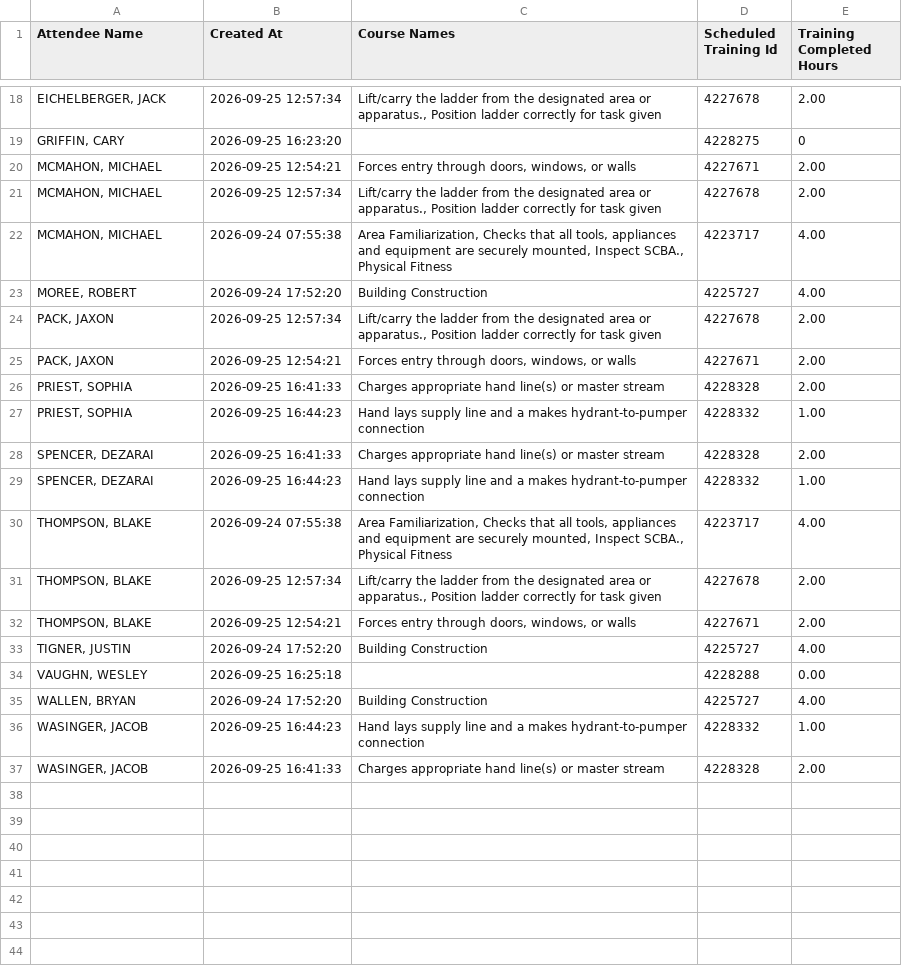
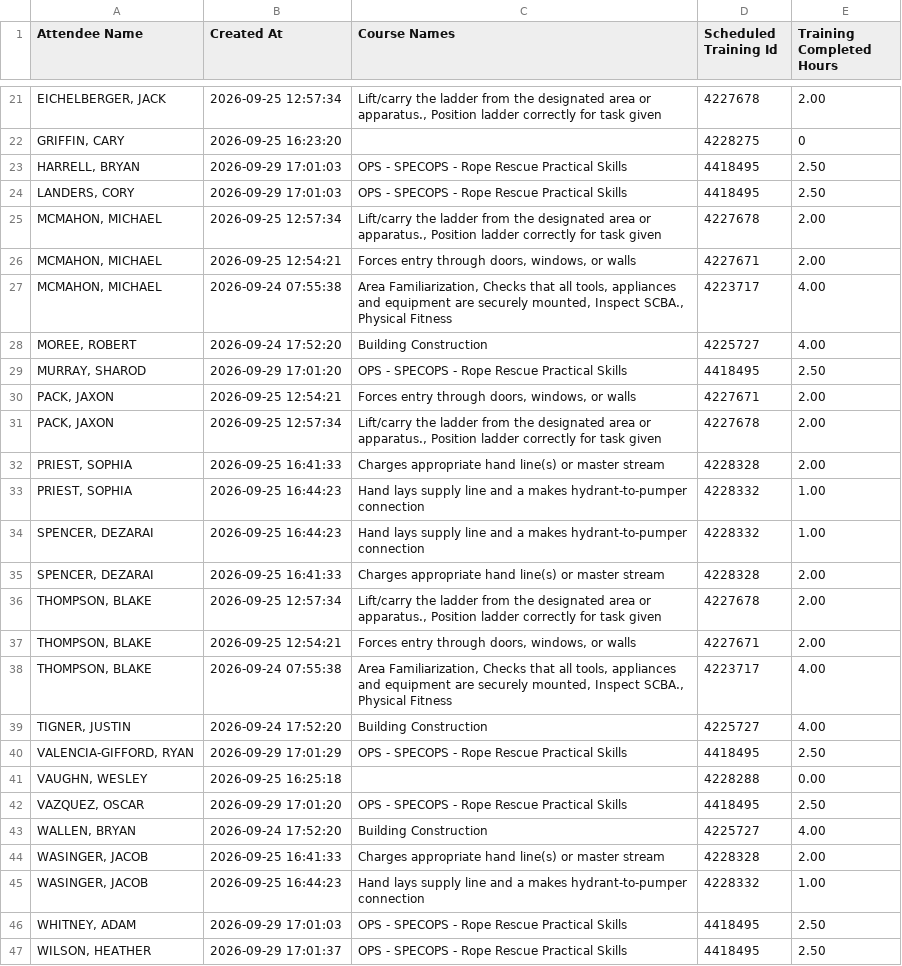
Before and after one commit to chfd-dashboard/Performance-Metrics, a CSV file: data/training-7day.csv, drawn as a sheet; only a part is shown, gaps mark what is left out; the diff covers the shown part only.

Commit message:
data: update data/training-7day.csv

```diff
--- a/data/training-7day.csv
+++ b/data/training-7day.csv
@@ -19,19 +22,26 @@
 "GRIFFIN, CARY","2026-09-25 16:23:20",,4228275,0
+"HARRELL, BRYAN","2026-09-29 17:01:03","OPS - SPECOPS - Rope Rescue Practical Skills",4418495,2.50
+"LANDERS, CORY","2026-09-29 17:01:03","OPS - SPECOPS - Rope Rescue Practical Skills",4418495,2.50
+"MCMAHON, MICHAEL","2026-09-25 12:57:34","Lift/carry the ladder from the designated area or apparatus., Position ladder correctly for task given",4227678,2.00
 "MCMAHON, MICHAEL","2026-09-25 12:54:21","Forces entry through doors, windows, or walls",4227671,2.00
-"MCMAHON, MICHAEL","2026-09-25 12:57:34","Lift/carry the ladder from the designated area or apparatus., Position ladder correctly for task given",4227678,2.00
 "MCMAHON, MICHAEL","2026-09-24 07:55:38","Area Familiarization, Checks that all tools, appliances and equipment are securely mounted, Inspect SCBA., Physical Fitness",4223717,4.00
 "MOREE, ROBERT","2026-09-24 17:52:20","Building Construction ",4225727,4.00
+"MURRAY, SHAROD","2026-09-29 17:01:20","OPS - SPECOPS - Rope Rescue Practical Skills",4418495,2.50
+"PACK, JAXON","2026-09-25 12:54:21","Forces entry through doors, windows, or walls",4227671,2.00
 "PACK, JAXON","2026-09-25 12:57:34","Lift/carry the ladder from the designated area or apparatus., Position ladder correctly for task given",4227678,2.00
-"PACK, JAXON","2026-09-25 12:54:21","Forces entry through doors, windows, or walls",4227671,2.00
 "PRIEST, SOPHIA","2026-09-25 16:41:33","Charges appropriate hand line(s) or master stream",4228328,2.00
 "PRIEST, SOPHIA","2026-09-25 16:44:23","Hand lays supply line and a makes hydrant-to-pumper connection",4228332,1.00
+"SPENCER, DEZARAI","2026-09-25 16:44:23","Hand lays supply line and a makes hydrant-to-pumper connection",4228332,1.00
 "SPENCER, DEZARAI","2026-09-25 16:41:33","Charges appropriate hand line(s) or master stream",4228328,2.00
-"SPENCER, DEZARAI","2026-09-25 16:44:23","Hand lays supply line and a makes hydrant-to-pumper connection",4228332,1.00
-"THOMPSON, BLAKE","2026-09-24 07:55:38","Area Familiarization, Checks that all tools, appliances and equipment are securely mounted, Inspect SCBA., Physical Fitness",4223717,4.00
 "THOMPSON, BLAKE","2026-09-25 12:57:34","Lift/carry the ladder from the designated area or apparatus., Position ladder correctly for task given",4227678,2.00
 "THOMPSON, BLAKE","2026-09-25 12:54:21","Forces entry through doors, windows, or walls",4227671,2.00
+"THOMPSON, BLAKE","2026-09-24 07:55:38","Area Familiarization, Checks that all tools, appliances and equipment are securely mounted, Inspect SCBA., Physical Fitness",4223717,4.00
 "TIGNER, JUSTIN","2026-09-24 17:52:20","Building Construction ",4225727,4.00
+"VALENCIA-GIFFORD, RYAN","2026-09-29 17:01:29","OPS - SPECOPS - Rope Rescue Practical Skills",4418495,2.50
 "VAUGHN, WESLEY","2026-09-25 16:25:18",,4228288,0.00
+"VAZQUEZ, OSCAR","2026-09-29 17:01:20","OPS - SPECOPS - Rope Rescue Practical Skills",4418495,2.50
 "WALLEN, BRYAN","2026-09-24 17:52:20","Building Construction ",4225727,4.00
+"WASINGER, JACOB","2026-09-25 16:41:33","Charges appropriate hand line(s) or master stream",4228328,2.00
 "WASINGER, JACOB","2026-09-25 16:44:23","Hand lays supply line and a makes hydrant-to-pumper connection",4228332,1.00
-"WASINGER, JACOB","2026-09-25 16:41:33","Charges appropriate hand line(s) or master stream",4228328,2.00
+"WHITNEY, ADAM","2026-09-29 17:01:03","OPS - SPECOPS - Rope Rescue Practical Skills",4418495,2.50
+"WILSON, HEATHER","2026-09-29 17:01:37","OPS - SPECOPS - Rope Rescue Practical Skills",4418495,2.50
```
Also changed, not shown: 3 added rows and 2 moved rows elsewhere in this file.
